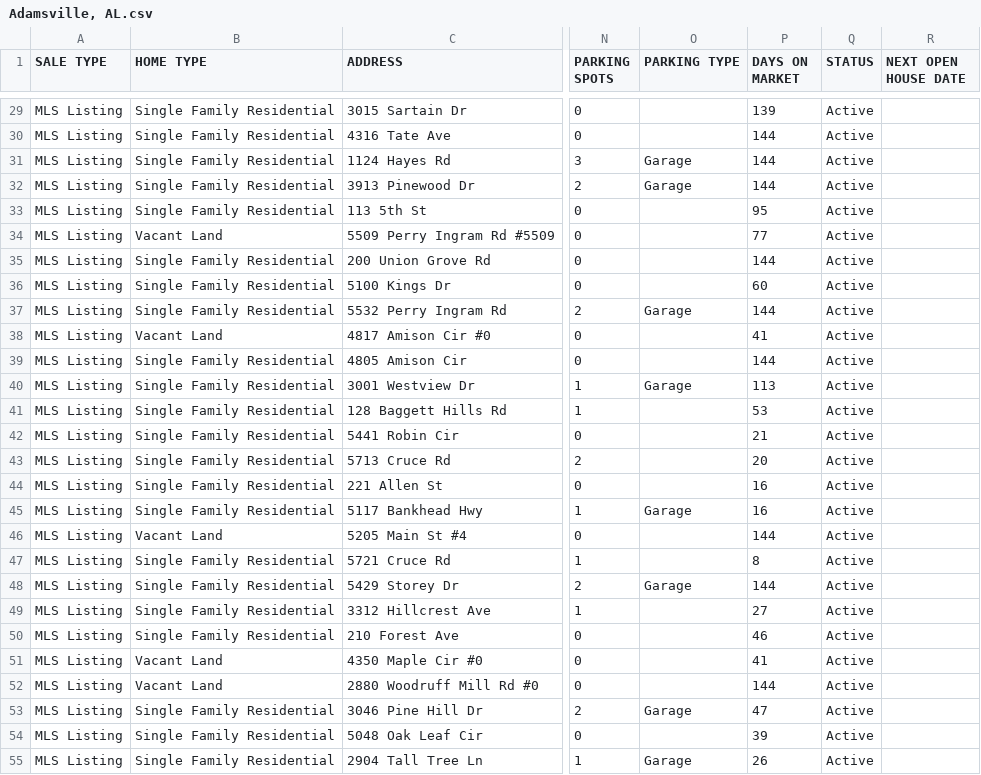
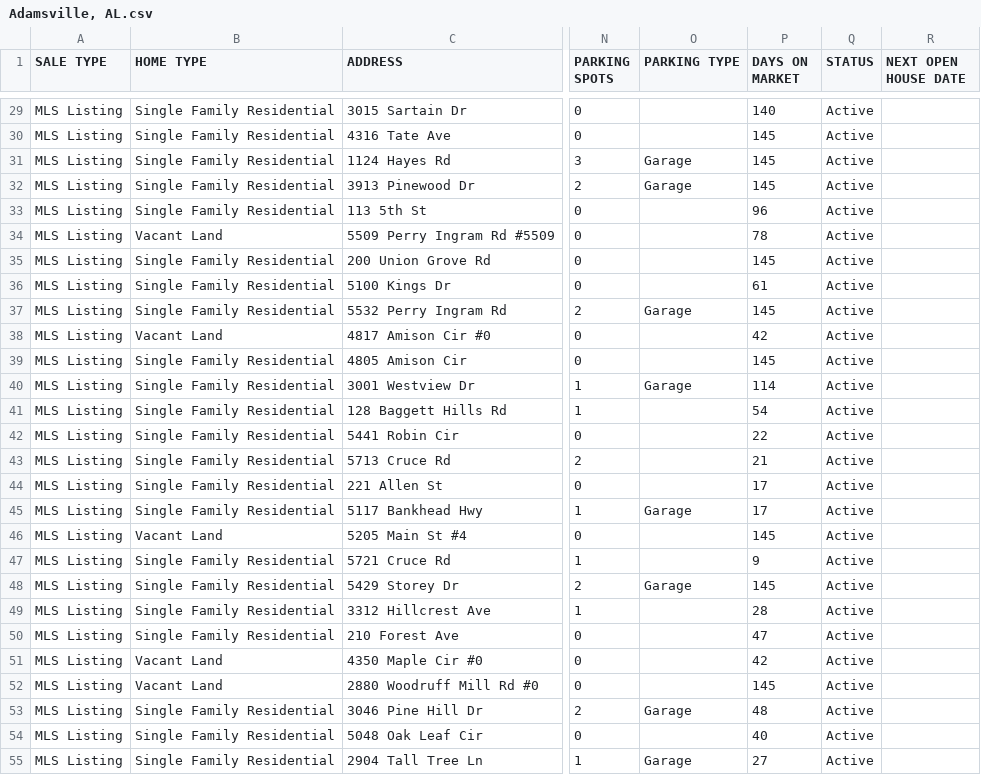
Before and after one commit to slopez15/ASU-CREU2016, a CSV file: Scrapers/Real-Estate/csv_data/Adamsville, AL.csv, drawn as a sheet; only a part is shown, gaps mark what is left out; the diff covers the shown part only; the diff names each change by its address in the sheet, - before the commit and + after, or states it on an @@ line.

```diff
--- a/Scrapers/Real-Estate/csv_data/Adamsville, AL.csv
+++ b/Scrapers/Real-Estate/csv_data/Adamsville, AL.csv
-P29 (DAYS ON MARKET): 139
+P29 (DAYS ON MARKET): 140
-P30:P32 (DAYS ON MARKET): 144
+P30:P32 (DAYS ON MARKET): 145
-P33 (DAYS ON MARKET): 95
+P33 (DAYS ON MARKET): 96
-P34 (DAYS ON MARKET): 77
+P34 (DAYS ON MARKET): 78
-P35 (DAYS ON MARKET): 144
+P35 (DAYS ON MARKET): 145
-P36 (DAYS ON MARKET): 60
+P36 (DAYS ON MARKET): 61
-P37 (DAYS ON MARKET): 144
+P37 (DAYS ON MARKET): 145
-P38 (DAYS ON MARKET): 41
+P38 (DAYS ON MARKET): 42
-P39 (DAYS ON MARKET): 144
+P39 (DAYS ON MARKET): 145
-P40 (DAYS ON MARKET): 113
+P40 (DAYS ON MARKET): 114
-P41 (DAYS ON MARKET): 53
+P41 (DAYS ON MARKET): 54
-P42 (DAYS ON MARKET): 21
+P42 (DAYS ON MARKET): 22
-P43 (DAYS ON MARKET): 20
+P43 (DAYS ON MARKET): 21
-P44:P45 (DAYS ON MARKET): 16
+P44:P45 (DAYS ON MARKET): 17
-P46 (DAYS ON MARKET): 144
+P46 (DAYS ON MARKET): 145
-P47 (DAYS ON MARKET): 8
+P47 (DAYS ON MARKET): 9
-P48 (DAYS ON MARKET): 144
+P48 (DAYS ON MARKET): 145
-P49 (DAYS ON MARKET): 27
+P49 (DAYS ON MARKET): 28
-P50 (DAYS ON MARKET): 46
+P50 (DAYS ON MARKET): 47
-P51 (DAYS ON MARKET): 41
+P51 (DAYS ON MARKET): 42
-P52 (DAYS ON MARKET): 144
+P52 (DAYS ON MARKET): 145
-P53 (DAYS ON MARKET): 47
+P53 (DAYS ON MARKET): 48
-P54 (DAYS ON MARKET): 39
+P54 (DAYS ON MARKET): 40
-P55 (DAYS ON MARKET): 26
+P55 (DAYS ON MARKET): 27
```
Also changed, not shown: 48 edited cells elsewhere in this file, 24 other files.
